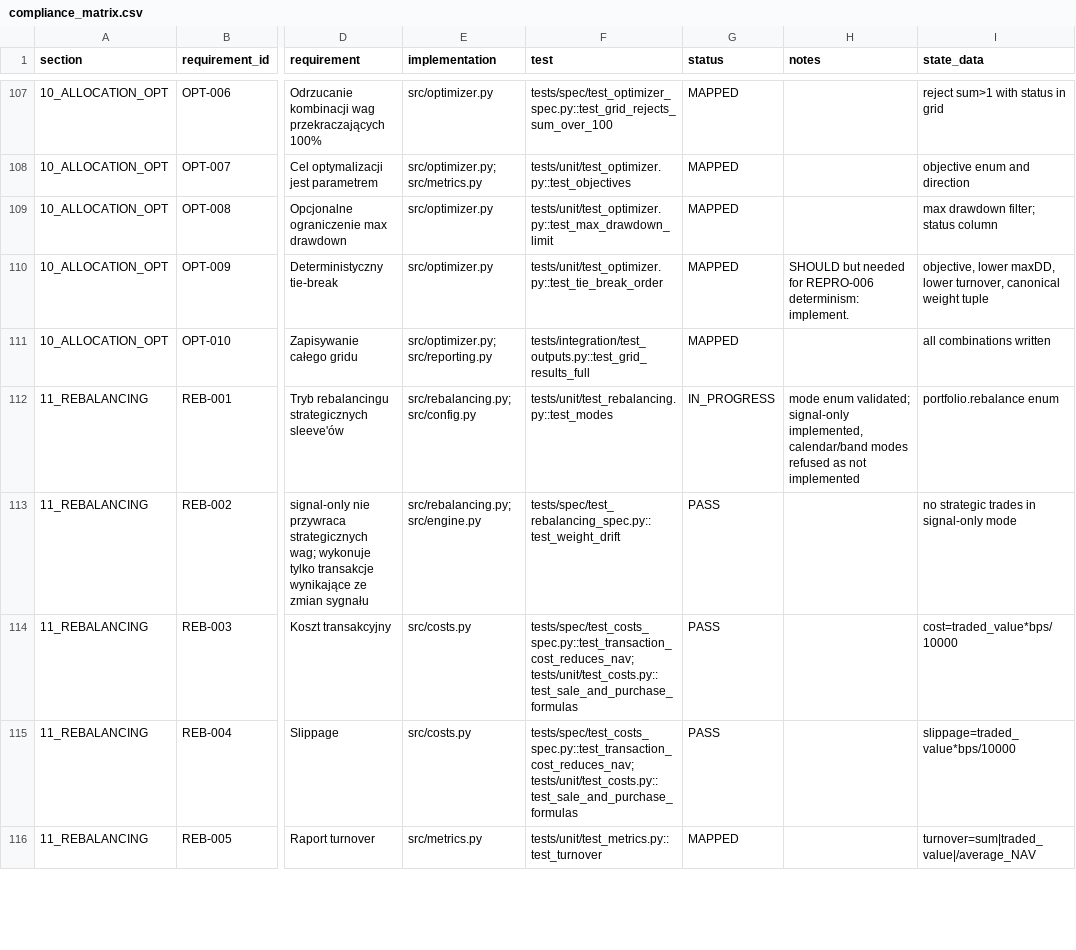
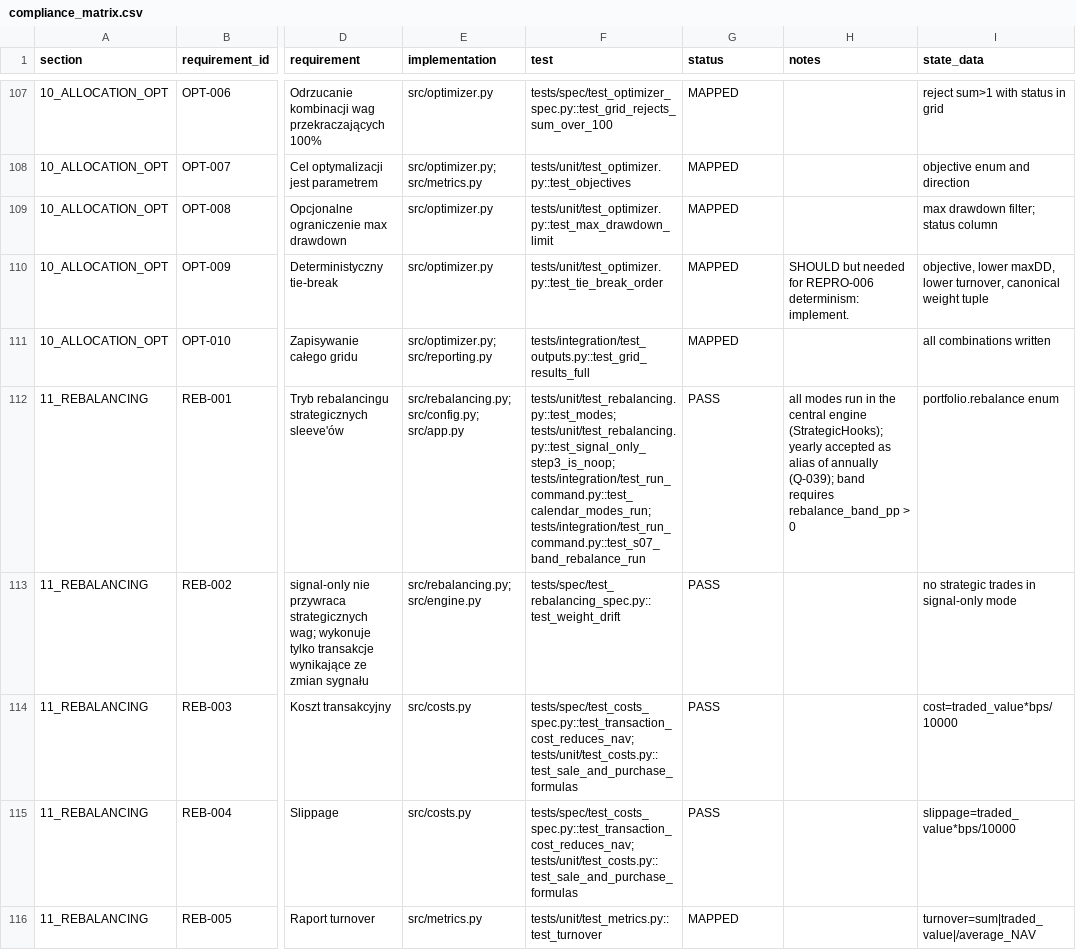
Before and after one commit to coursegeek/backtest-claude, a CSV file: work/compliance_matrix.csv, drawn as a sheet; only a part is shown, gaps mark what is left out; the diff covers the shown part only; the diff names each change by its address in the sheet, - before the commit and + after, or states it on an @@ line.

```diff
--- a/work/compliance_matrix.csv
+++ b/work/compliance_matrix.csv
-E112 (implementation): src/rebalancing.py; src/config.py
+E112 (implementation): src/rebalancing.py; src/config.py; src/app.py
-F112 (test): tests/unit/test_rebalancing.py::test_modes
+F112 (test): tests/unit/test_rebalancing.py::test_modes; tests/unit/test_rebalancing.py::test_signal_only_step3_is_noop; tests/integration/test_run_command.py::test_calendar_modes_run; tests/integration/test_run_command.py::test_s07_band_rebalance_run
-G112 (status): IN_PROGRESS
+G112 (status): PASS
-H112 (notes): mode enum validated; signal-only implemented, calendar/band modes refused as not implemented
+H112 (notes): all modes run in the central engine (StrategicHooks); yearly accepted as alias of annually (Q-039); band requires rebalance_band_pp > 0
```
Also changed, not shown: 42 edited cells elsewhere in this file, work/implementation_questions.csv, 21 other files.
